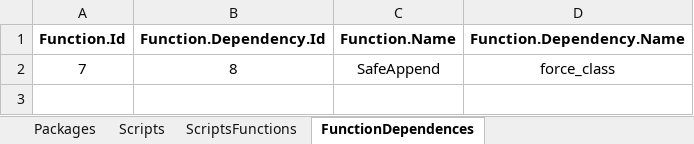
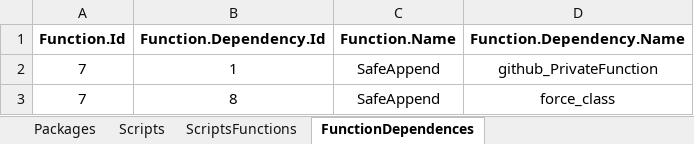
Before and after one commit to Murilojunqueira/RFunction, an Excel workbook: FunctionsBD.xlsm, sheet FunctionDependences, drawn as a sheet; values as stored, in another font and other column widths than the file's, no borders; the diff names each change by its address in the sheet, - before the commit and + after, or states it on an @@ line.

```diff
--- a/FunctionsBD.xlsm (sheet FunctionDependences)
+++ b/FunctionsBD.xlsm (sheet FunctionDependences)
+row 2: 7 | 1 | SafeAppend | github_PrivateFunction
```
Also changed, not shown: sheet Functions, sheet ScriptsFunctions, sheet FilesPath, sheet FunctionPackageDependences, sheet Scripts, sheet Packages, charts or pictures, 20 other files.
